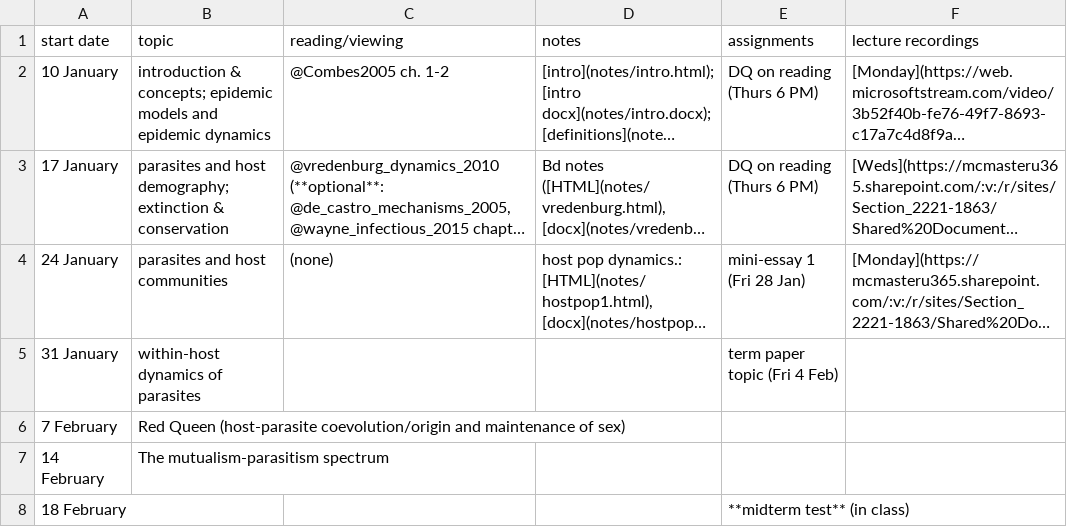
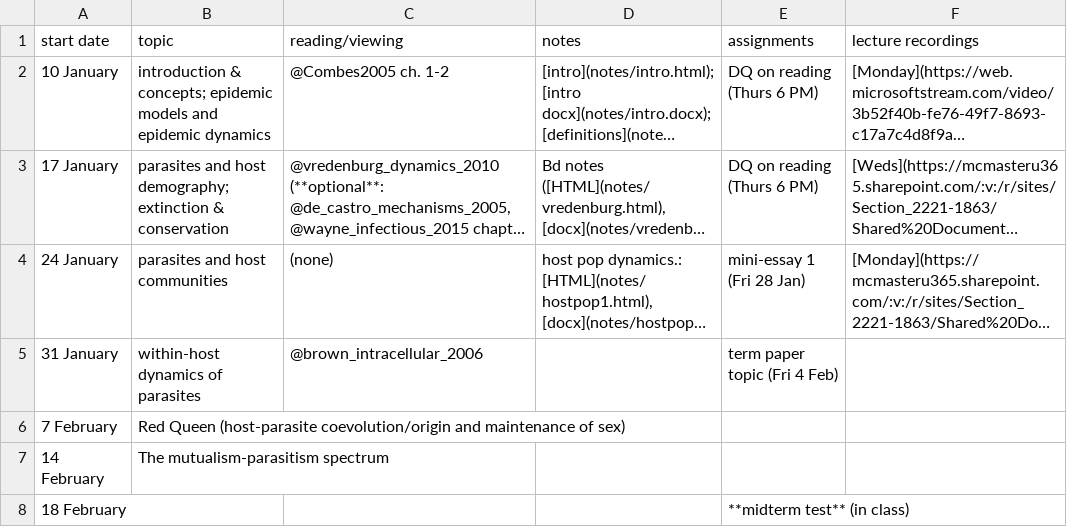
Before and after one commit to bbolker/bio4ae3, a CSV file: sched.csv, drawn as a sheet; only a part is shown; long unchanged cells end in …; the diff names each change by its address in the sheet, - before the commit and + after, or states it on an @@ line.

Commit message:
add brown 2006 to sched

```diff
--- a/sched.csv
+++ b/sched.csv
-C5 (reading/viewing): (empty)
+C5 (reading/viewing): @brown_intracellular_2006
```
Also changed, not shown: 1 other file.
